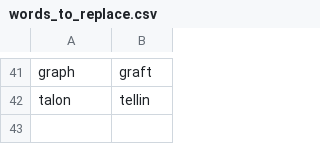
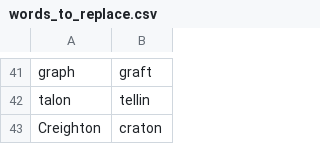
Before and after one commit to erhoppe/knausj_talon, a CSV file: settings/words_to_replace.csv, drawn as a sheet; only a part is shown, gaps mark what is left out; the diff names each change by its address in the sheet, - before the commit and + after, or states it on an @@ line.

Commit message:
Added Creighton to words_to_replace 2 fix misrecog

```diff
--- a/settings/words_to_replace.csv
+++ b/settings/words_to_replace.csv
+row 43: Creighton | craton
```
